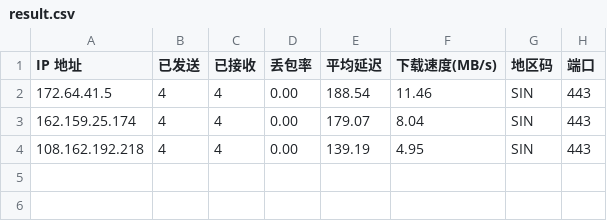
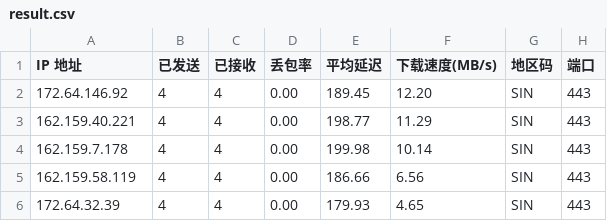
Before and after one commit to xm0786114-bot/cf-speedtest-data, a CSV file: result.csv, drawn as a sheet.

Commit message:
Auto update CSV: 2026-08-21 00:45:00

```diff
--- a/result.csv
+++ b/result.csv
@@ -1,4 +1,6 @@
 IP 地址,已发送,已接收,丢包率,平均延迟,下载速度(MB/s),地区码,端口
-172.64.41.5,4,4,0.00,188.54,11.46,SIN,443
-162.159.25.174,4,4,0.00,179.07,8.04,SIN,443
-108.162.192.218,4,4,0.00,139.19,4.95,SIN,443
+172.64.146.92,4,4,0.00,189.45,12.20,SIN,443
+162.159.40.221,4,4,0.00,198.77,11.29,SIN,443
+162.159.7.178,4,4,0.00,199.98,10.14,SIN,443
+162.159.58.119,4,4,0.00,186.66,6.56,SIN,443
+172.64.32.39,4,4,0.00,179.93,4.65,SIN,443
```
